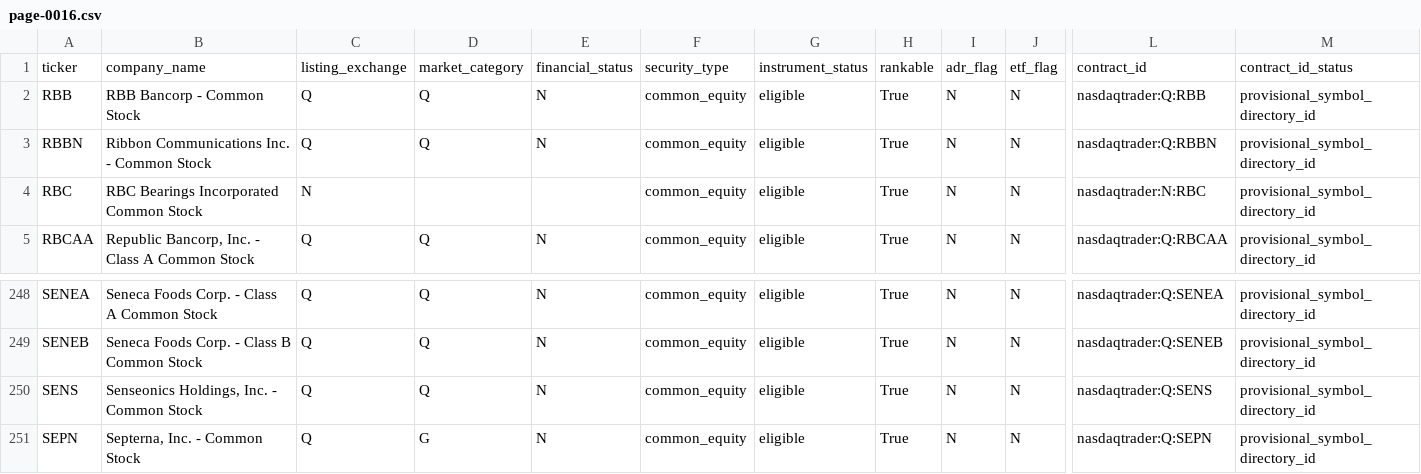
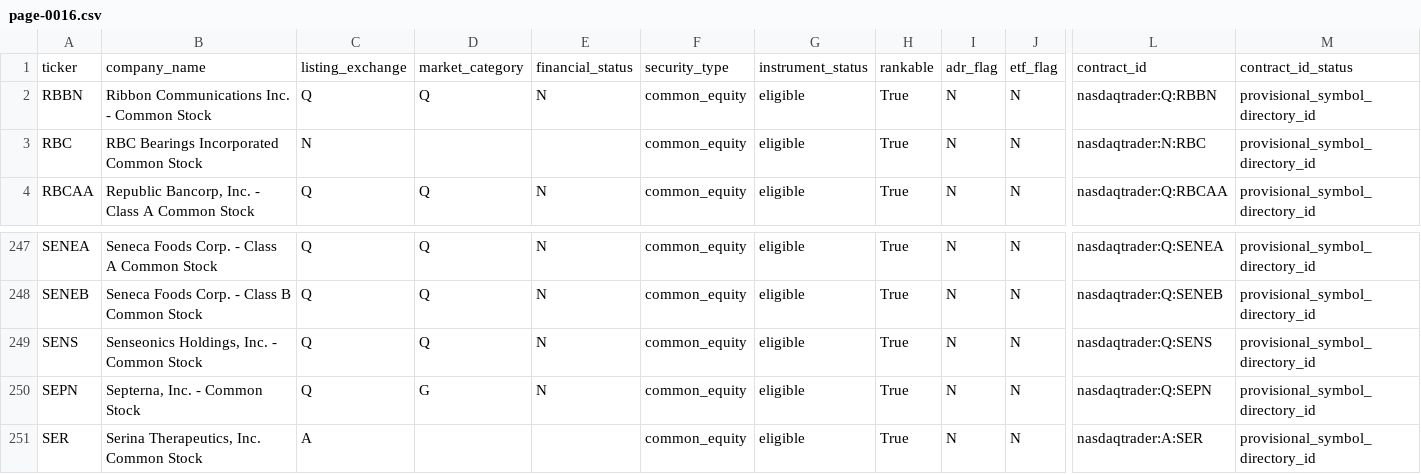
Before and after one commit to chelovekodessa/qrgf-market-data, a CSV file: data/latest/pages/page-0016.csv, drawn as a sheet; only a part is shown, gaps mark what is left out; removed rows and columns are numbered as before the commit, all else as after; rows hold the shown columns only; the diff names each change by its address in the sheet, - before the commit and + after, or states it on an @@ line.

Commit message:
Update Nasdaq L0 snapshot

```diff
--- a/data/latest/pages/page-0016.csv
+++ b/data/latest/pages/page-0016.csv
-row 2: RBB | RBB Bancorp - Common Stock | Q | Q | N | common_equity | eligible | True | N | N | nasdaqtrader:Q:RBB | provisional_symbol_directory_id
+row 251: SER | Serina Therapeutics, Inc. Common Stock | A |  |  | common_equity | eligible | True | N | N | nasdaqtrader:A:SER | provisional_symbol_directory_id
```
Also changed, not shown: data/latest/pages/page-0014.csv, data/latest/pages/page-0015.csv, 3 other files.
